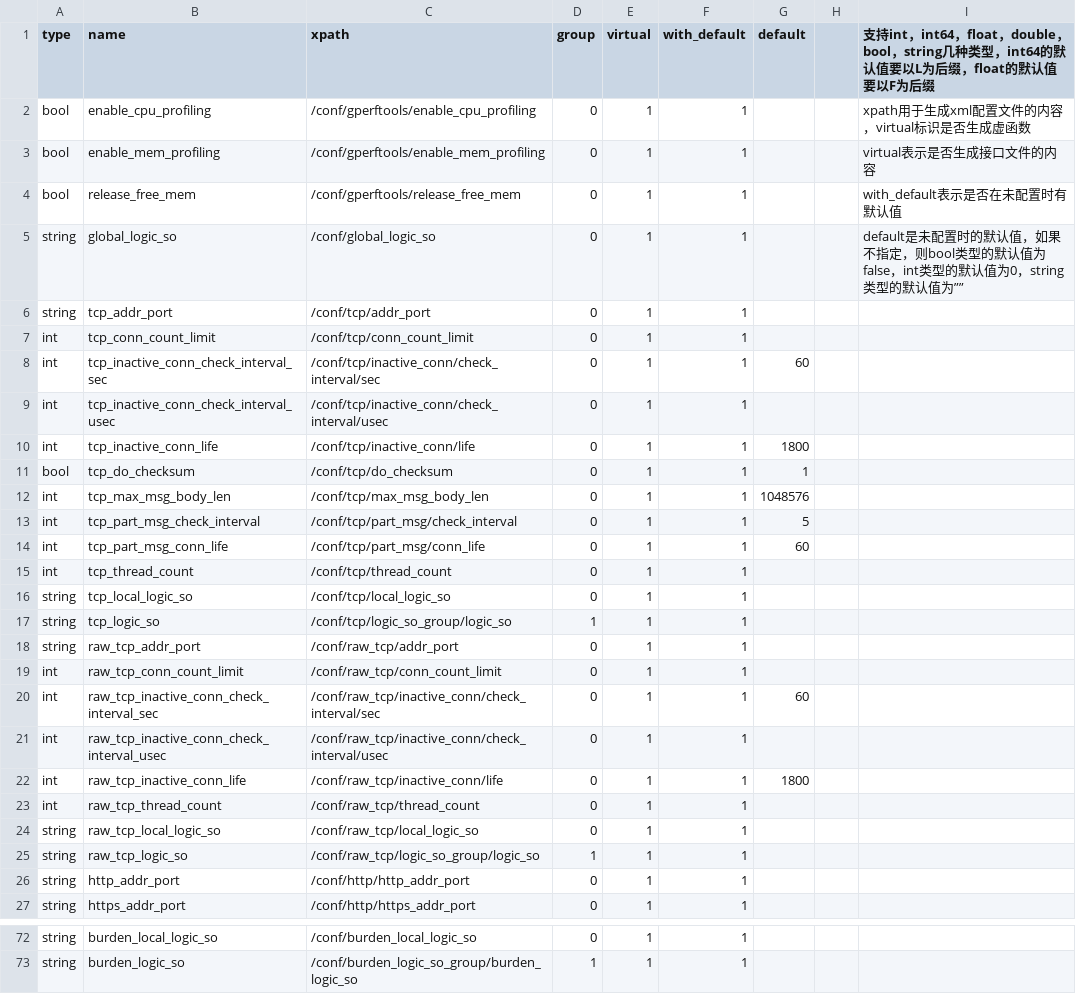
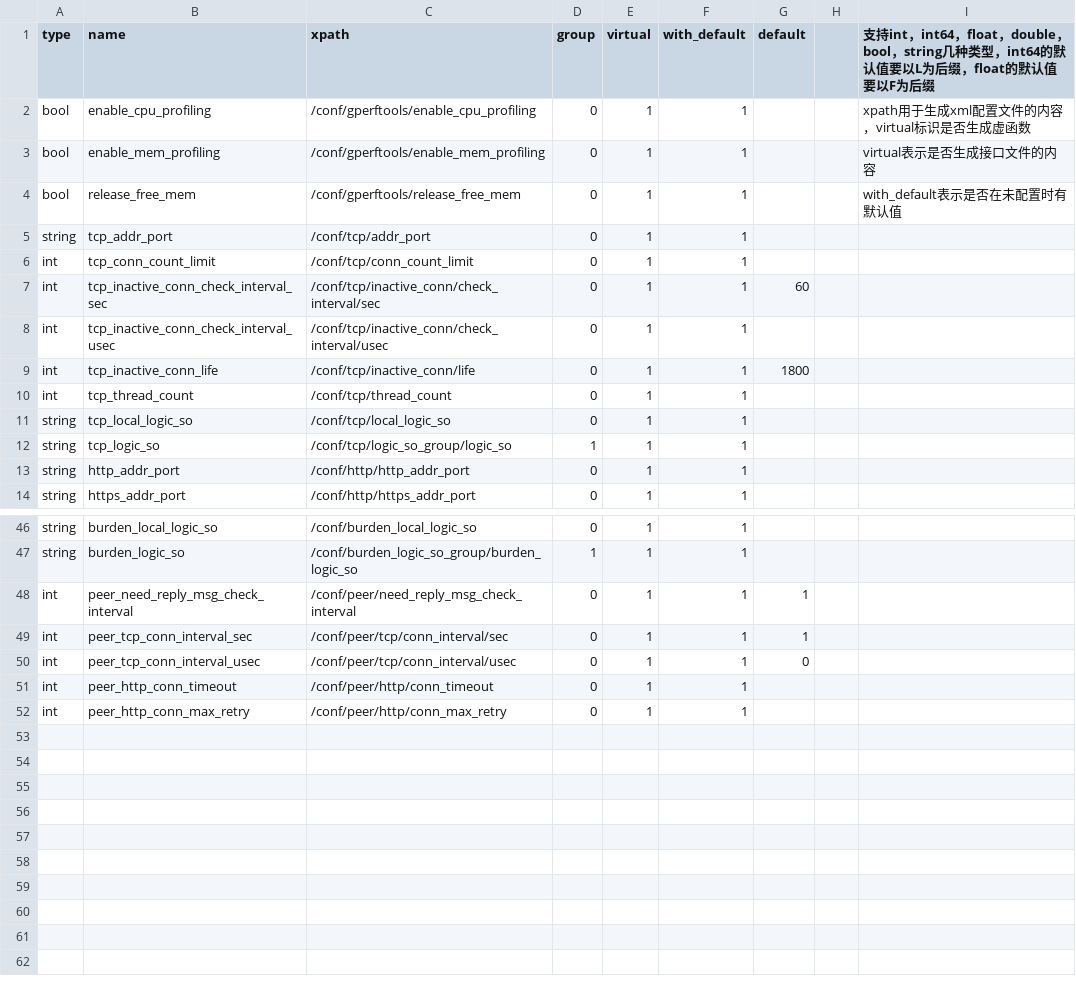
Before and after one commit to Confucius-Mencius/py_tools, a CSV file: conf_mgr_files_generator/app_frame_conf.csv, drawn as a sheet; only a part is shown, gaps mark what is left out; the diff covers the shown part only.

```diff
--- a/conf_mgr_files_generator/app_frame_conf.csv
+++ b/conf_mgr_files_generator/app_frame_conf.csv
@@ -4,3 +4,2 @@ bool,enable_mem_profiling,/conf/gperftools/enable_mem_profiling,0,1,1,,,virtual
 bool,release_free_mem,/conf/gperftools/release_free_mem,0,1,1,,,with_default表示是否在未配置时有默认值
-string,global_logic_so,/conf/global_logic_so,0,1,1,,,default是未配置时的默认值，如果不指定，则bool类型的默认值为false，int类型的默认值为0，string类型的默认值为””
 string,tcp_addr_port,/conf/tcp/addr_port,0,1,1,,,
@@ -10,6 +9,2 @@ int,tcp_inactive_conn_check_interval_usec,/conf/tcp/inactive_conn/check_interval
 int,tcp_inactive_conn_life,/conf/tcp/inactive_conn/life,0,1,1,1800,,
-bool,tcp_do_checksum,/conf/tcp/do_checksum,0,1,1,1,,
-int,tcp_max_msg_body_len,/conf/tcp/max_msg_body_len,0,1,1,1048576,,
-int,tcp_part_msg_check_interval,/conf/tcp/part_msg/check_interval,0,1,1,5,,
-int,tcp_part_msg_conn_life,/conf/tcp/part_msg/conn_life,0,1,1,60,,
 int,tcp_thread_count,/conf/tcp/thread_count,0,1,1,,,
@@ -17,10 +12,2 @@ string,tcp_local_logic_so,/conf/tcp/local_logic_so,0,1,1,,,
 string,tcp_logic_so,/conf/tcp/logic_so_group/logic_so,1,1,1,,,
-string,raw_tcp_addr_port,/conf/raw_tcp/addr_port,0,1,1,,,
-int,raw_tcp_conn_count_limit,/conf/raw_tcp/conn_count_limit,0,1,1,,,
-int,raw_tcp_inactive_conn_check_interval_sec,/conf/raw_tcp/inactive_conn/check_interval/sec,0,1,1,60,,
-int,raw_tcp_inactive_conn_check_interval_usec,/conf/raw_tcp/inactive_conn/check_interval/usec,0,1,1,,,
-int,raw_tcp_inactive_conn_life,/conf/raw_tcp/inactive_conn/life,0,1,1,1800,,
-int,raw_tcp_thread_count,/conf/raw_tcp/thread_count,0,1,1,,,
-string,raw_tcp_local_logic_so,/conf/raw_tcp/local_logic_so,0,1,1,,,
-string,raw_tcp_logic_so,/conf/raw_tcp/logic_so_group/logic_so,1,1,1,,,
 string,http_addr_port,/conf/http/http_addr_port,0,1,1,,,
@@ -73 +47,6 @@ string,burden_local_logic_so,/conf/burden_local_logic_so,0,1,1,,,
 string,burden_logic_so,/conf/burden_logic_so_group/burden_logic_so,1,1,1,,,
+int,peer_need_reply_msg_check_interval,/conf/peer/need_reply_msg_check_interval,0,1,1,1,,
+int,peer_tcp_conn_interval_sec,/conf/peer/tcp/conn_interval/sec,0,1,1,1,,
+int,peer_tcp_conn_interval_usec,/conf/peer/tcp/conn_interval/usec,0,1,1,0,,
+int,peer_http_conn_timeout,/conf/peer/http/conn_timeout,0,1,1,,,
+int,peer_http_conn_max_retry,/conf/peer/http/conn_max_retry,0,1,1,,,
```
Also changed, not shown: 8 removed rows and 3 edited cells elsewhere in this file, 3 other files.
